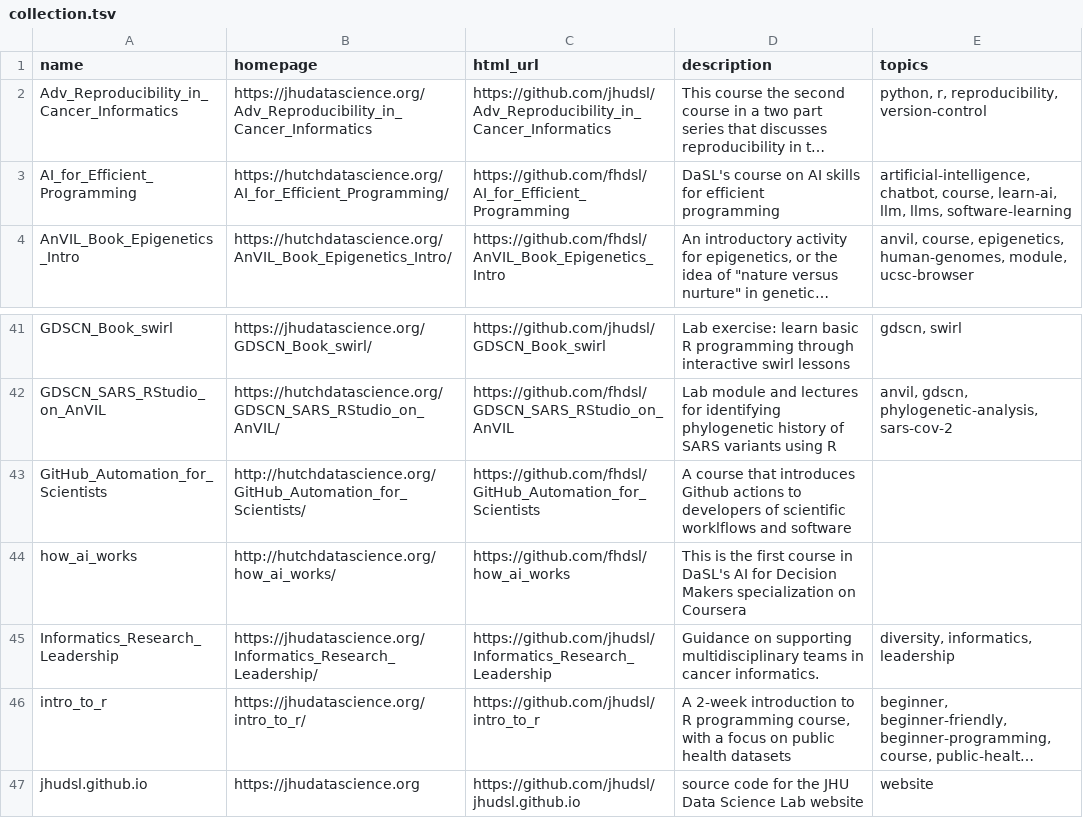
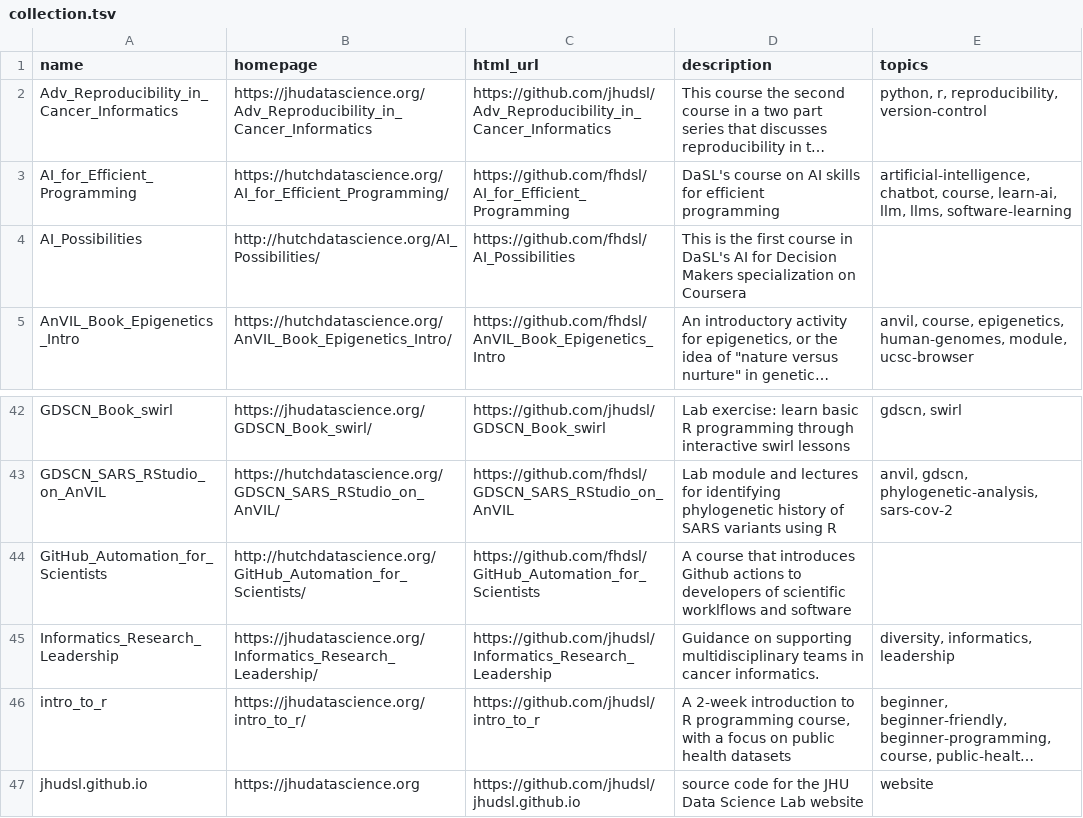
Before and after one commit to fhdsl/DaSL_Collection, a TSV file: resources/collection.tsv, drawn as a sheet; only a part is shown, gaps mark what is left out; long unchanged cells end in …; removed rows and columns are numbered as before the commit, all else as after; the diff names each change by its address in the sheet, - before the commit and + after, or states it on an @@ line.

Commit message:
Add collection file

```diff
--- a/resources/collection.tsv
+++ b/resources/collection.tsv
+row 4: AI_Possibilities | http://hutchdatascience.org/AI_Possibilities/ | https://github.com/fhdsl/AI_Possibilities | This is the first course in DaSL's AI for Decision Makers specialization on Coursera
-row 44: how_ai_works | http://hutchdatascience.org/how_ai_works/ | https://github.com/fhdsl/how_ai_works | This is the first course in DaSL's AI for Decision Makers specialization on Coursera
```
